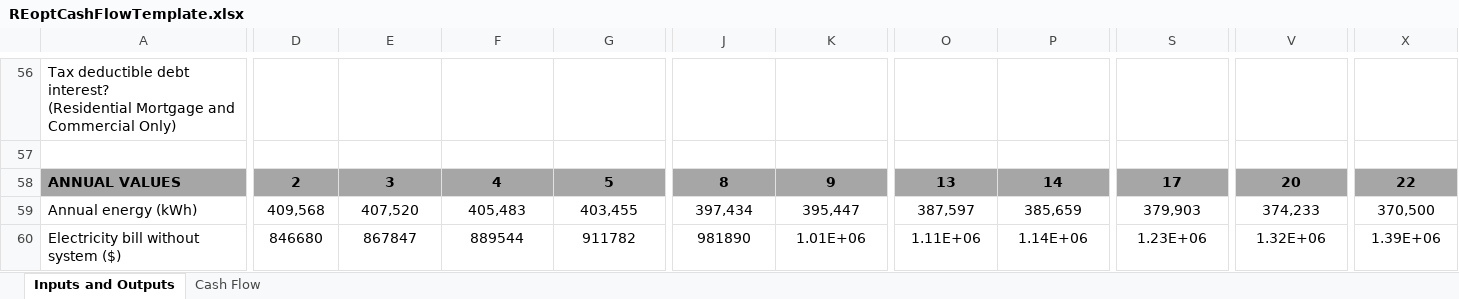
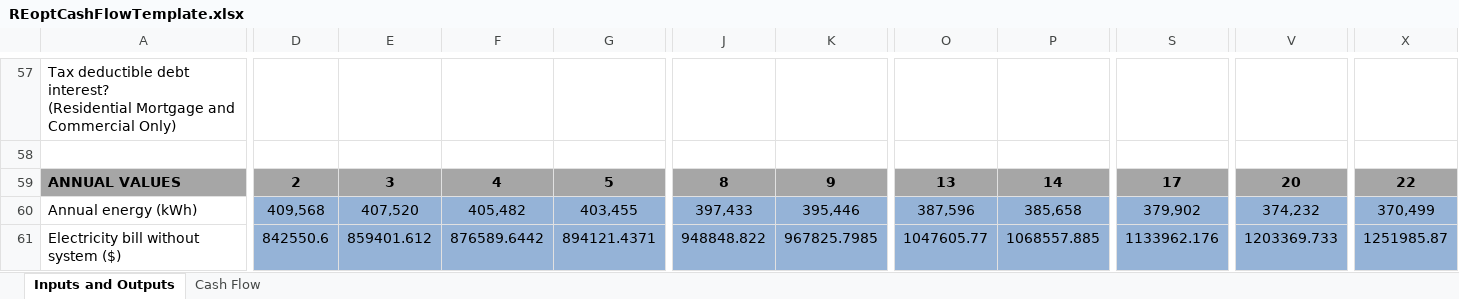
Before and after one commit to NREL/REopt_API, an Excel workbook: reo/templates/REoptCashFlowTemplate.xlsx, sheet Inputs and Outputs, drawn as a sheet; only a part is shown, gaps mark what is left out; values as stored, in another font and other column widths than the file's, no borders; conditional formats not drawn; addresses are those after the commit; the diff covers the shown part only; the diff names each change by its address in the sheet, - before the commit and + after, or states it on an @@ line.

```diff
--- a/reo/templates/REoptCashFlowTemplate.xlsx (sheet Inputs and Outputs)
+++ b/reo/templates/REoptCashFlowTemplate.xlsx (sheet Inputs and Outputs)
-D60:X61 fill: none
+D60:X61 fill: #95B3D7
-F60: 405,483
+F60: 405,482
-J60: 397,434
+J60: 397,433
-K60: 395,447
+K60: 395,446
-O60: 387,597
+O60: 387,596
-P60: 385,659
+P60: 385,658
-S60: 379,903
+S60: 379,902
-V60: 374,233
+V60: 374,232
-X60: 370,500
+X60: 370,499
-D61: 846680
+D61: 842550.6
-E61: 867847
+E61: 859401.612
-F61: 889544
+F61: 876589.6442
-G61: 911782
+G61: 894121.4371
-J61: 981890
+J61: 948848.822
-K61: 1.01E+06
+K61: 967825.7985
-O61: 1.11E+06
+O61: 1047605.77
-P61: 1.14E+06
+P61: 1068557.885
-S61: 1.23E+06
+S61: 1133962.176
-V61: 1.32E+06
+V61: 1203369.733
-X61: 1.39E+06
+X61: 1251985.87
```
Also changed, not shown: 1 added row, 2 removed rows, 67 edited cells and cell formats elsewhere in this sheet, sheet Cash Flow, formulas that keep their value, 1 other file.
